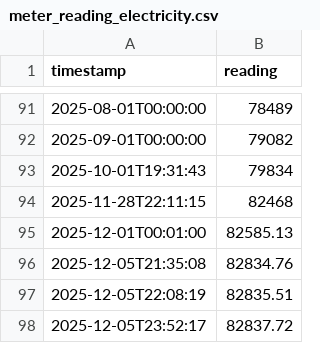
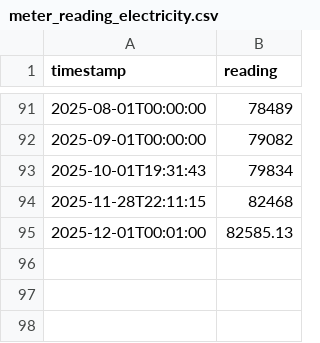
Before and after one commit to GrumpyBusted/HomeAssistant, a CSV file: data/meter_reading_electricity.csv, drawn as a sheet; only a part is shown, gaps mark what is left out.

```diff
--- a/data/meter_reading_electricity.csv
+++ b/data/meter_reading_electricity.csv
@@ -95,4 +95 @@ timestamp,reading
 2025-12-01T00:01:00,82585.13
-2025-12-05T21:35:08,82834.76
-2025-12-05T22:08:19,82835.51
-2025-12-05T23:52:17,82837.72
```
Also changed, not shown: data/meter_reading_water.csv, 2 other files.
